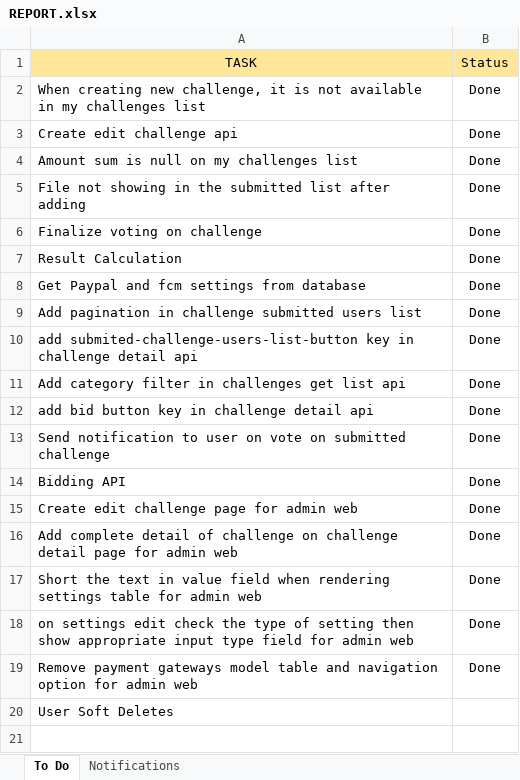
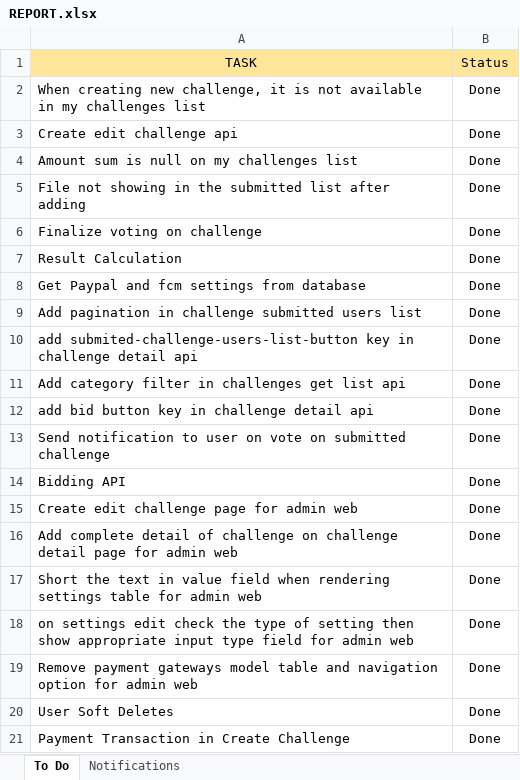
Before and after one commit to iuzairsaeed/ichallengeyou, an Excel workbook: REPORT.xlsx, sheet To Do, drawn as a sheet; values as stored, in another font and other column widths than the file's, no borders; the diff names each change by its address in the sheet, - before the commit and + after, or states it on an @@ line.

```diff
--- a/REPORT.xlsx (sheet To Do)
+++ b/REPORT.xlsx (sheet To Do)
-B20 (Status): (empty)
+B20 (Status): Done
+row 21: Payment Transaction in Create Challenge | Done
```
Also changed, not shown: 2 other files.
